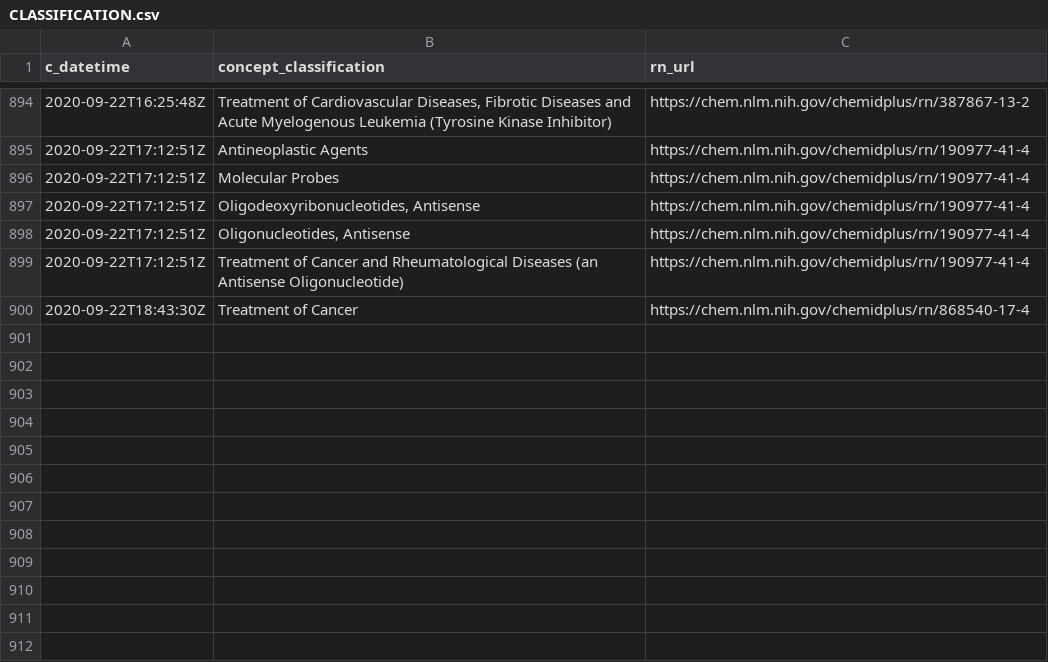
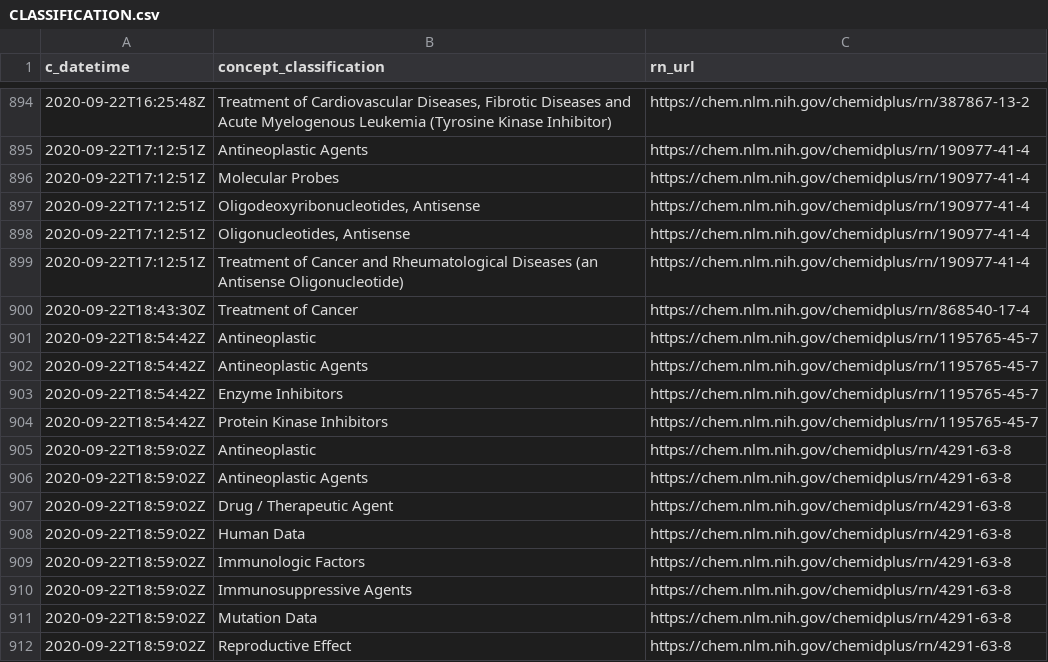
Before and after one commit to meerapatelmd/chemidplusSearchData, a CSV file: data-raw/CLASSIFICATION.csv, drawn as a sheet; only a part is shown, gaps mark what is left out; the diff names each change by its address in the sheet, - before the commit and + after, or states it on an @@ line.

Commit message:
automated data refresh

```diff
--- a/data-raw/CLASSIFICATION.csv
+++ b/data-raw/CLASSIFICATION.csv
+row 901: 2020-09-22T18:54:42Z | Antineoplastic | https://chem.nlm.nih.gov/chemidplus/rn/1195765-45-7
+row 902: 2020-09-22T18:54:42Z | Antineoplastic Agents | https://chem.nlm.nih.gov/chemidplus/rn/1195765-45-7
+row 903: 2020-09-22T18:54:42Z | Enzyme Inhibitors | https://chem.nlm.nih.gov/chemidplus/rn/1195765-45-7
+row 904: 2020-09-22T18:54:42Z | Protein Kinase Inhibitors | https://chem.nlm.nih.gov/chemidplus/rn/1195765-45-7
+row 905: 2020-09-22T18:59:02Z | Antineoplastic | https://chem.nlm.nih.gov/chemidplus/rn/4291-63-8
+row 906: 2020-09-22T18:59:02Z | Antineoplastic Agents | https://chem.nlm.nih.gov/chemidplus/rn/4291-63-8
+row 907: 2020-09-22T18:59:02Z | Drug / Therapeutic Agent | https://chem.nlm.nih.gov/chemidplus/rn/4291-63-8
+row 908: 2020-09-22T18:59:02Z | Human Data | https://chem.nlm.nih.gov/chemidplus/rn/4291-63-8
+row 909: 2020-09-22T18:59:02Z | Immunologic Factors | https://chem.nlm.nih.gov/chemidplus/rn/4291-63-8
+row 910: 2020-09-22T18:59:02Z | Immunosuppressive Agents | https://chem.nlm.nih.gov/chemidplus/rn/4291-63-8
+row 911: 2020-09-22T18:59:02Z | Mutation Data | https://chem.nlm.nih.gov/chemidplus/rn/4291-63-8
+row 912: 2020-09-22T18:59:02Z | Reproductive Effect | https://chem.nlm.nih.gov/chemidplus/rn/4291-63-8
```
Also changed, not shown: data-raw/REGISTRY_NUMBERS.csv, data-raw/RN_URL_VALIDITY.csv, 17 other files.
